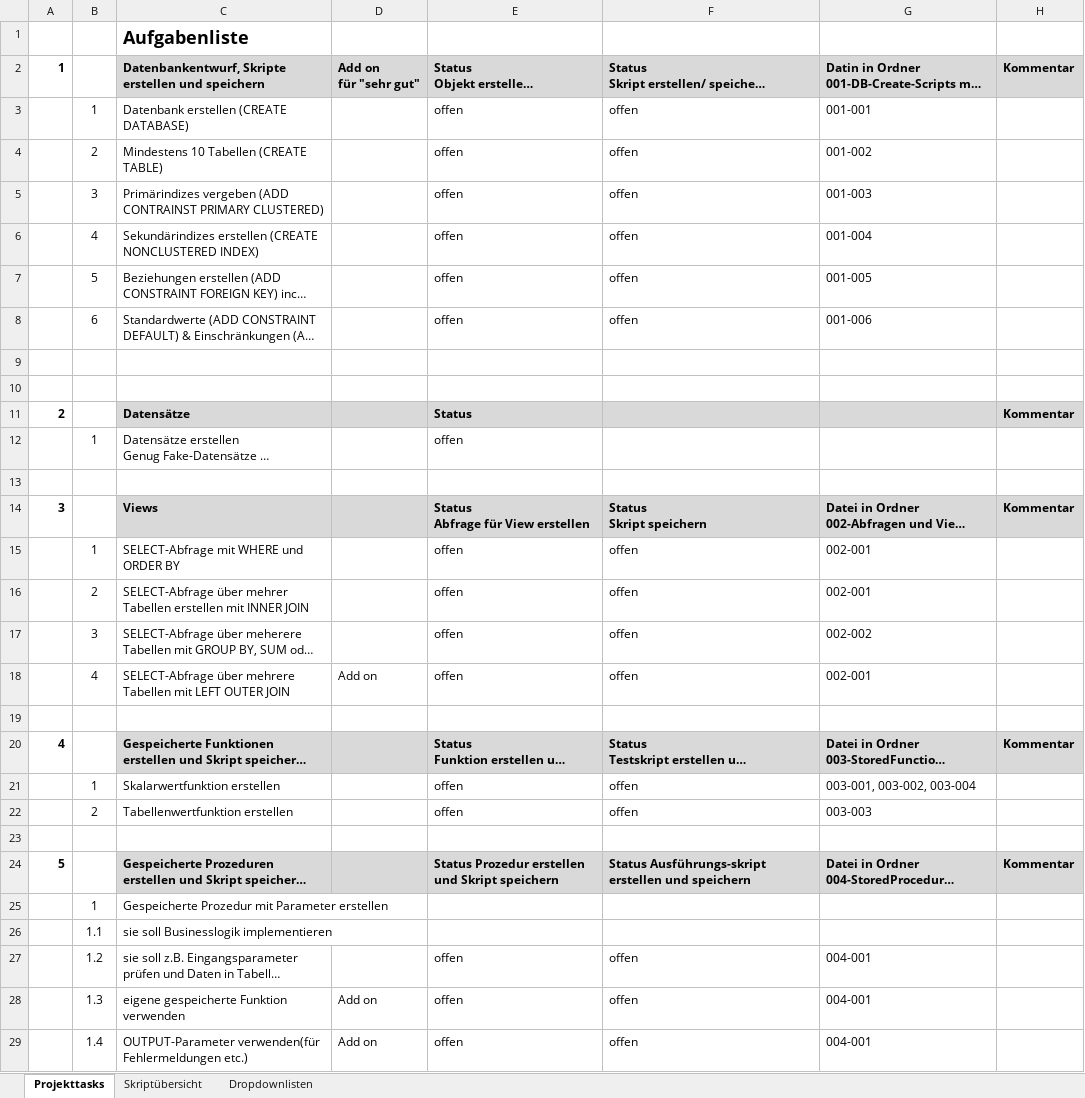
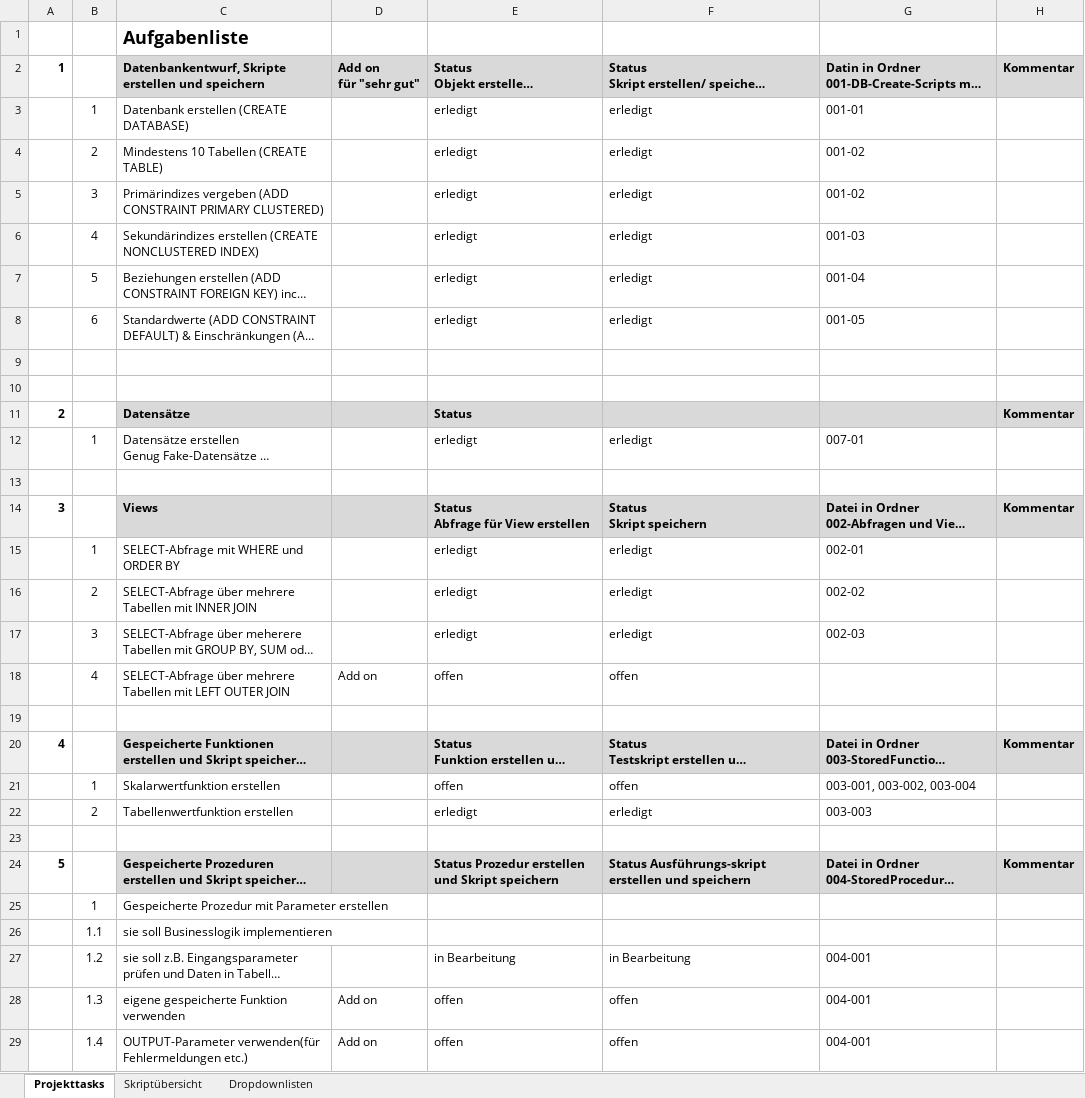
Before and after one commit to IcyDrae/SQL-Rechnungsprogramm-Gjoni-Reard, an Excel workbook: Projektplanung.xlsx, sheet Projekttasks, drawn as a sheet; only a part is shown; long unchanged cells end in …; values as stored, in another font and other column widths than the file's, no borders; conditional formats not drawn; removed rows and columns are numbered as before the commit, all else as after; the diff names each change by its address in the sheet, - before the commit and + after, or states it on an @@ line.

```diff
--- a/Projektplanung.xlsx (sheet Projekttasks)
+++ b/Projektplanung.xlsx (sheet Projekttasks)
-E3:E4: offen
+E3:E4: erledigt
-F3:F4: offen
+F3:F4: erledigt
-G3: 001-001
+G3: 001-01
-G4: 001-002
+G4: 001-02
-row 5:  | 3 | Primärindizes vergeben (ADD CONTRAINST PRIMARY CLUSTERED) |  | offen | offen | 001-003
+row 5:  | 3 | Primärindizes vergeben (ADD CONSTRAINT PRIMARY CLUSTERED) |  | erledigt | erledigt | 001-02
-E6:E8: offen
+E6:E8: erledigt
-F6:F8: offen
+F6:F8: erledigt
-G6: 001-004
+G6: 001-03
-G7: 001-005
+G7: 001-04
-G8: 001-006
+G8: 001-05
-E12: offen
+E12: erledigt
-F12: (empty)
+F12: erledigt
-G12: (empty)
+G12: 007-01
-E15: offen
+E15: erledigt
-F15: offen
+F15: erledigt
-G15: 002-001
+G15: 002-01
-row 16:  | 2 | SELECT-Abfrage über mehrer Tabellen erstellen mit INNER JOIN |  | offen | offen | 002-001
+row 16:  | 2 | SELECT-Abfrage über mehrere Tabellen mit INNER JOIN |  | erledigt | erledigt | 002-02
-E17: offen
+E17: erledigt
-F17: offen
+F17: erledigt
-G17: 002-002
+G17: 002-03
-G18: 002-001
+G18: (empty)
-E22: offen
+E22: erledigt
-F22: offen
+F22: erledigt
-E27: offen
+E27: in Bearbeitung
-F27: offen
+F27: in Bearbeitung
```
Also changed, not shown: 18 other files.
